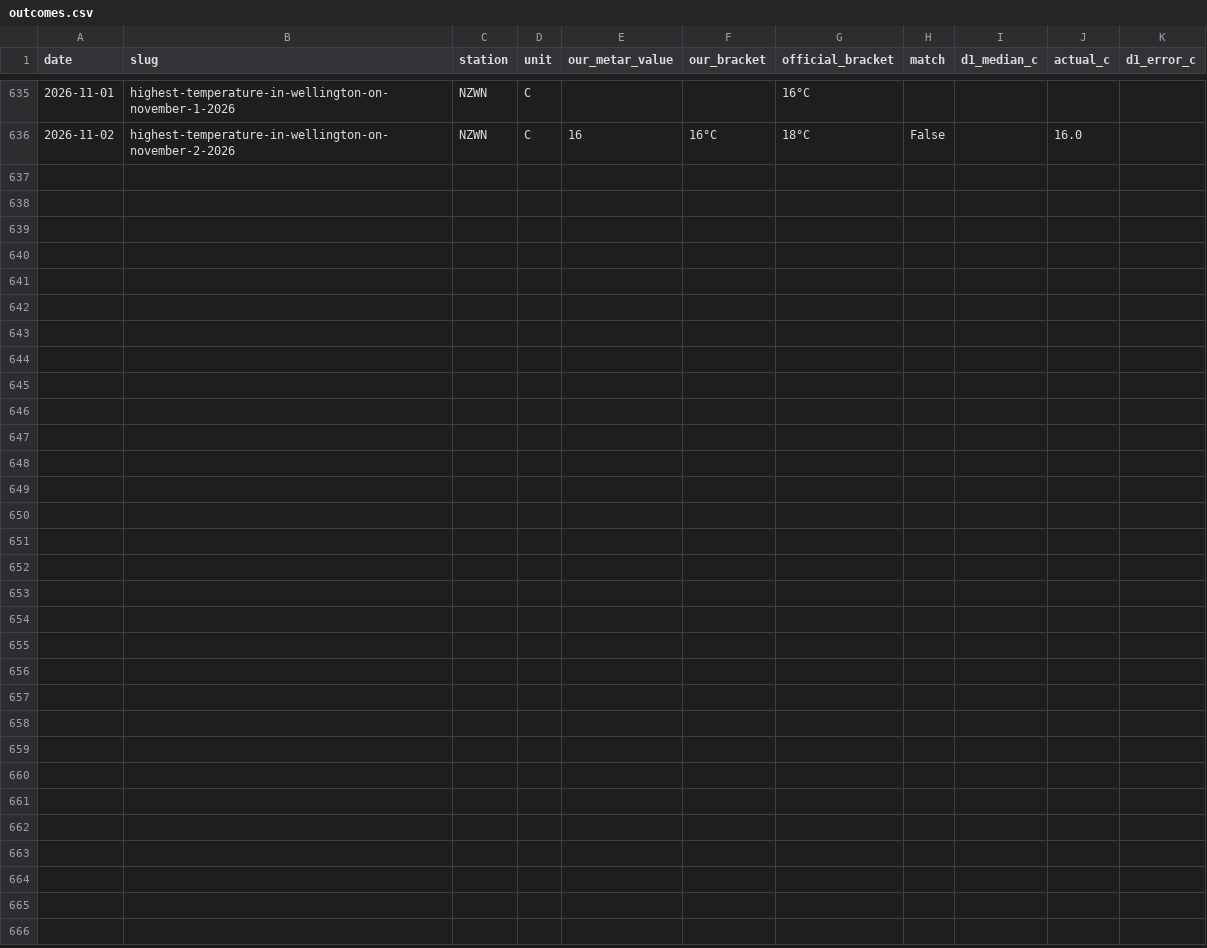
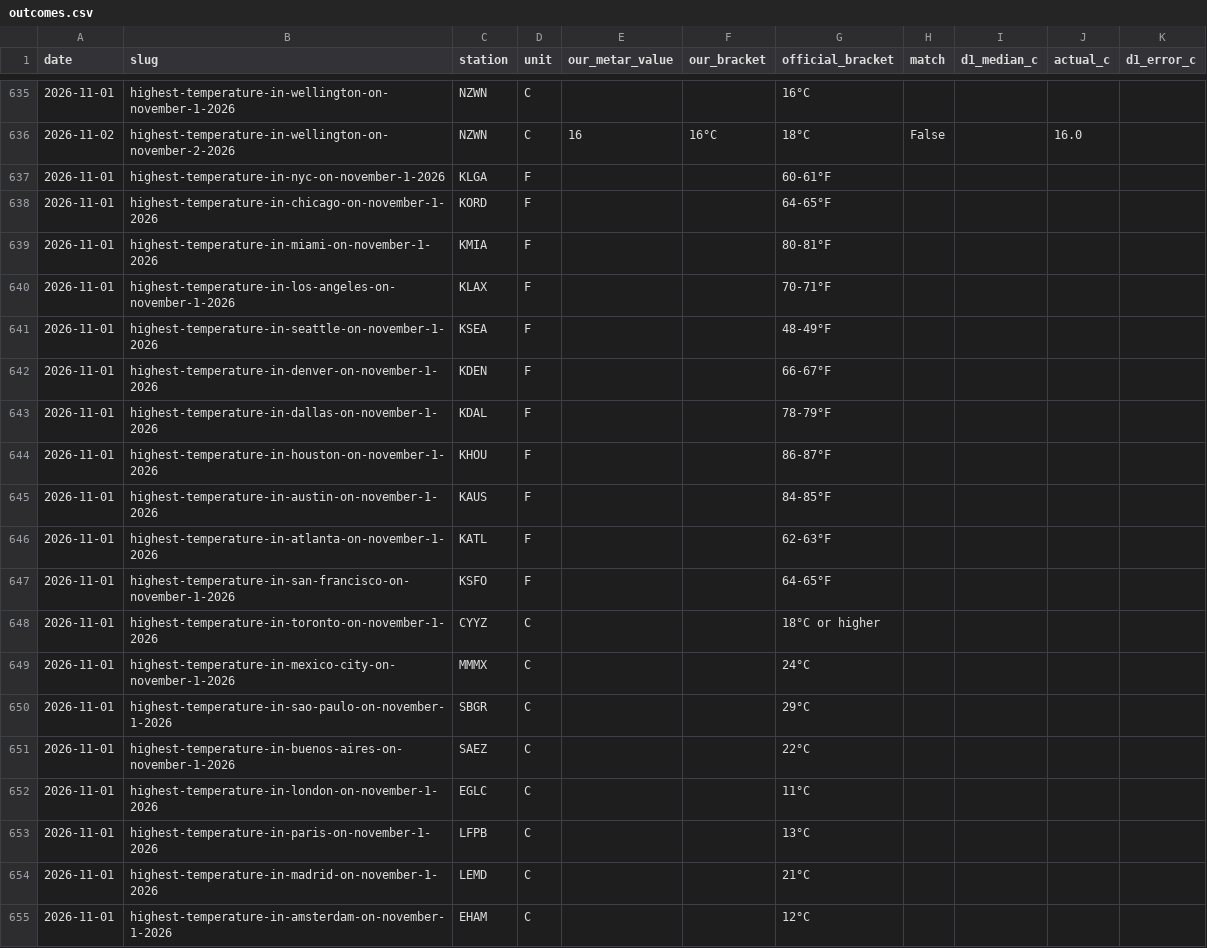
Before and after one commit to skeatonbeat-bot/bot-lab, a CSV file: live/weather/outcomes.csv, drawn as a sheet; only a part is shown, gaps mark what is left out; the diff covers the shown part only.

Commit message:
Weather league update 2026-11-02T15:16Z

```diff
--- a/live/weather/outcomes.csv
+++ b/live/weather/outcomes.csv
@@ -636 +636,20 @@ date,slug,station,unit,our_metar_value,our_bracket,official_bracket,match,d1_med
 2026-11-02,highest-temperature-in-wellington-on-november-2-2026,NZWN,C,16,16°C,18°C,False,,16.0,
+2026-11-01,highest-temperature-in-nyc-on-november-1-2026,KLGA,F,,,60-61°F,,,,
+2026-11-01,highest-temperature-in-chicago-on-november-1-2026,KORD,F,,,64-65°F,,,,
+2026-11-01,highest-temperature-in-miami-on-november-1-2026,KMIA,F,,,80-81°F,,,,
+2026-11-01,highest-temperature-in-los-angeles-on-november-1-2026,KLAX,F,,,70-71°F,,,,
+2026-11-01,highest-temperature-in-seattle-on-november-1-2026,KSEA,F,,,48-49°F,,,,
+2026-11-01,highest-temperature-in-denver-on-november-1-2026,KDEN,F,,,66-67°F,,,,
+2026-11-01,highest-temperature-in-dallas-on-november-1-2026,KDAL,F,,,78-79°F,,,,
+2026-11-01,highest-temperature-in-houston-on-november-1-2026,KHOU,F,,,86-87°F,,,,
+2026-11-01,highest-temperature-in-austin-on-november-1-2026,KAUS,F,,,84-85°F,,,,
+2026-11-01,highest-temperature-in-atlanta-on-november-1-2026,KATL,F,,,62-63°F,,,,
+2026-11-01,highest-temperature-in-san-francisco-on-november-1-2026,KSFO,F,,,64-65°F,,,,
+2026-11-01,highest-temperature-in-toronto-on-november-1-2026,CYYZ,C,,,18°C or higher,,,,
+2026-11-01,highest-temperature-in-mexico-city-on-november-1-2026,MMMX,C,,,24°C,,,,
+2026-11-01,highest-temperature-in-sao-paulo-on-november-1-2026,SBGR,C,,,29°C,,,,
+2026-11-01,highest-temperature-in-buenos-aires-on-november-1-2026,SAEZ,C,,,22°C,,,,
+2026-11-01,highest-temperature-in-london-on-november-1-2026,EGLC,C,,,11°C,,,,
+2026-11-01,highest-temperature-in-paris-on-november-1-2026,LFPB,C,,,13°C,,,,
+2026-11-01,highest-temperature-in-madrid-on-november-1-2026,LEMD,C,,,21°C,,,,
+2026-11-01,highest-temperature-in-amsterdam-on-november-1-2026,EHAM,C,,,12°C,,,,
```
Also changed, not shown: 20 added rows elsewhere in this file, 2 other files.
